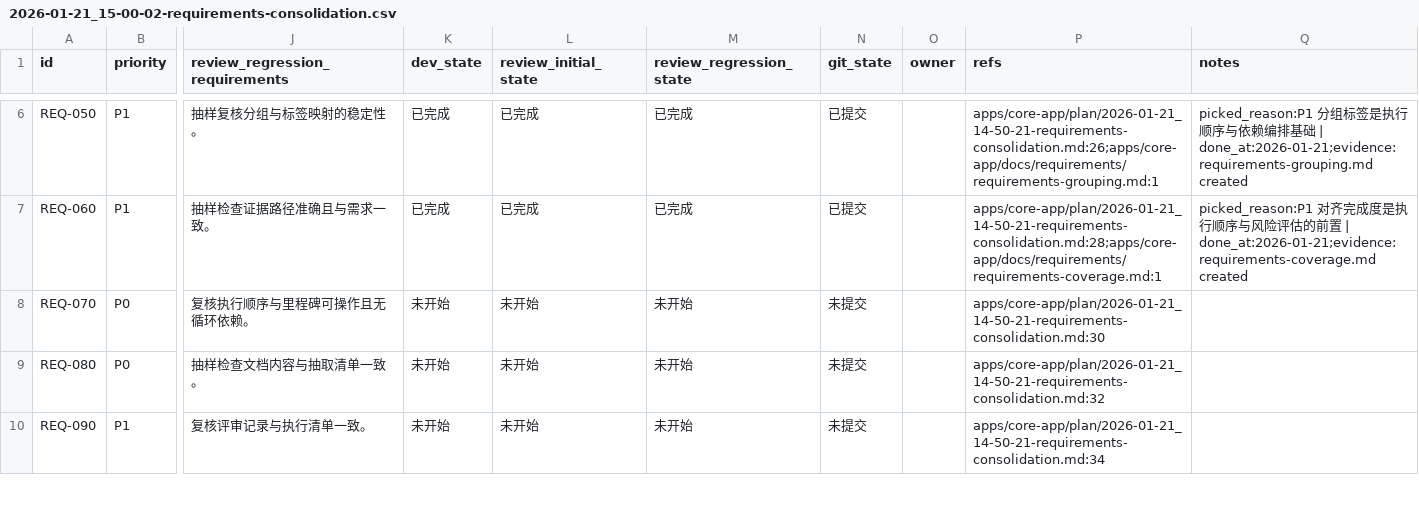
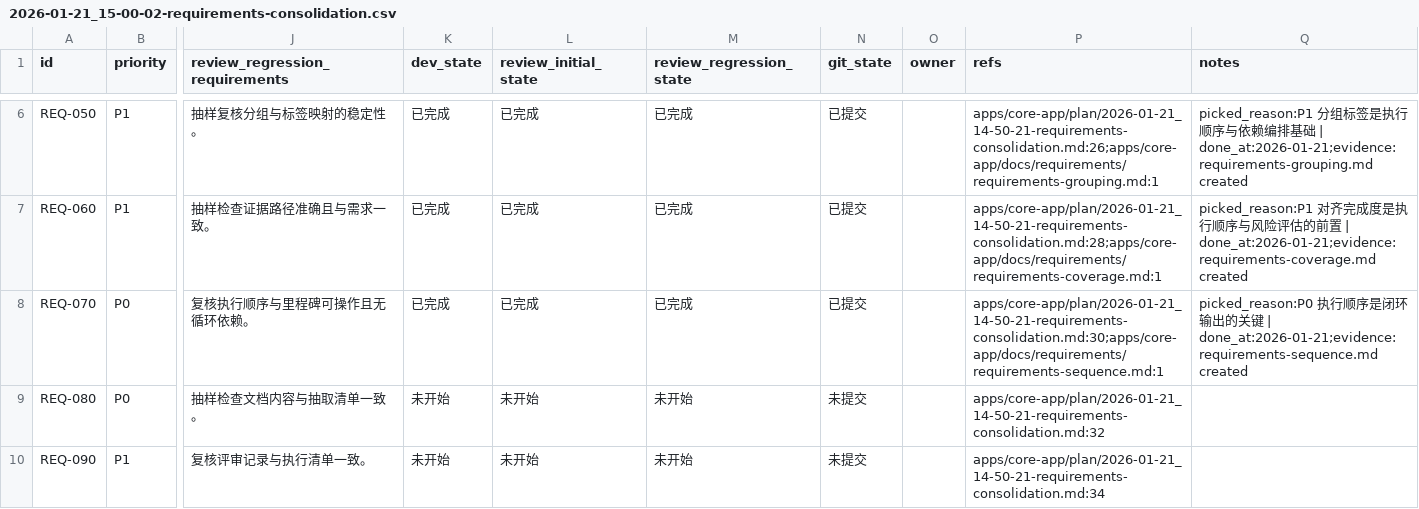
Before and after one commit to talex-touch/tuff, a CSV file: apps/core-app/issues/2026-01-21_15-00-02-requirements-consolidation.csv, drawn as a sheet; only a part is shown, gaps mark what is left out; the diff names each change by its address in the sheet, - before the commit and + after, or states it on an @@ line.

Commit message:
docs(core-app): req-070 requirements sequence

```diff
--- a/apps/core-app/issues/2026-01-21_15-00-02-requirements-consolidation.csv
+++ b/apps/core-app/issues/2026-01-21_15-00-02-requirements-consolidation.csv
-K8 (dev_state): 未开始
+K8 (dev_state): 已完成
-L8 (review_initial_state): 未开始
+L8 (review_initial_state): 已完成
-M8 (review_regression_state): 未开始
+M8 (review_regression_state): 已完成
-N8 (git_state): 未提交
+N8 (git_state): 已提交
-P8 (refs): apps/core-app/plan/2026-01-21_14-50-21-requirements-consolidation.md:30
+P8 (refs): apps/core-app/plan/2026-01-21_14-50-21-requirements-consolidation.md:30;apps/core-app/docs/requirements/requirements-sequence.md:1
-Q8 (notes): (empty)
+Q8 (notes): picked_reason:P0 执行顺序是闭环输出的关键 | done_at:2026-01-21;evidence:requirements-sequence.md created
```
Also changed, not shown: 1 other file.
